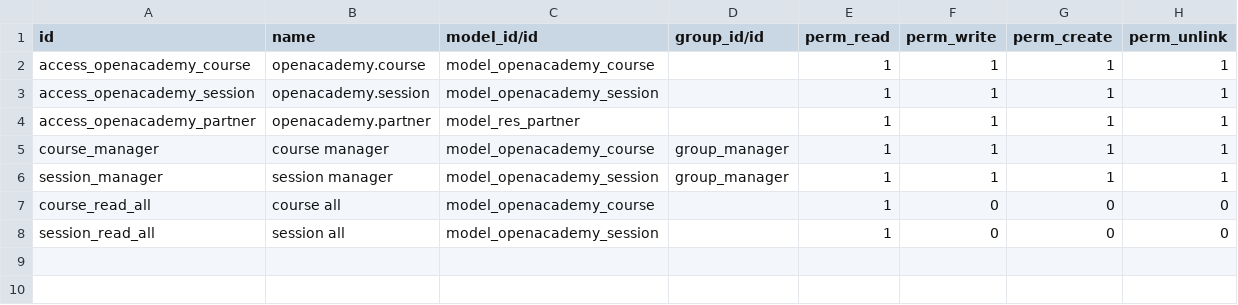
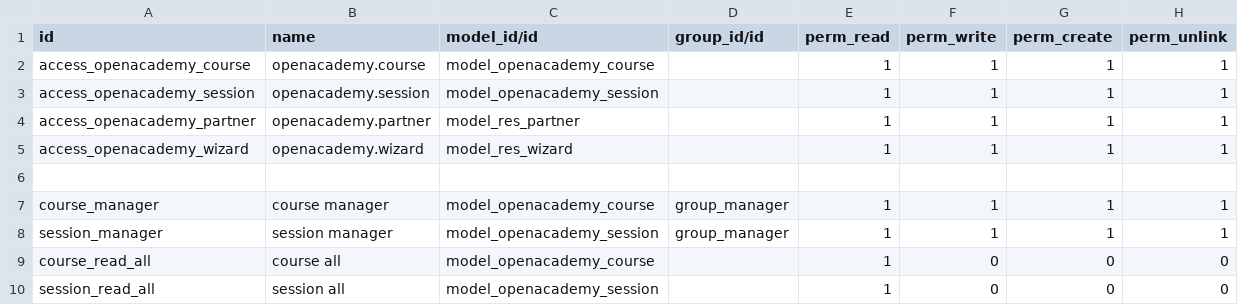
Before and after one commit to danielInteriano/ODOO, a CSV file: openacademy/security/ir.model.access.csv, drawn as a sheet.

Commit message:
[CHANGE] ir.model.access.csv

```diff
--- a/openacademy/security/ir.model.access.csv
+++ b/openacademy/security/ir.model.access.csv
@@ -4,2 +4,4 @@ access_openacademy_session,openacademy.session,model_openacademy_session,,1,1,1,
 access_openacademy_partner,openacademy.partner,model_res_partner,,1,1,1,1
+access_openacademy_wizard,openacademy.wizard,model_res_wizard,,1,1,1,1
+
 course_manager,course manager,model_openacademy_course,group_manager,1,1,1,1
```
Also changed, not shown: 2 other files.
